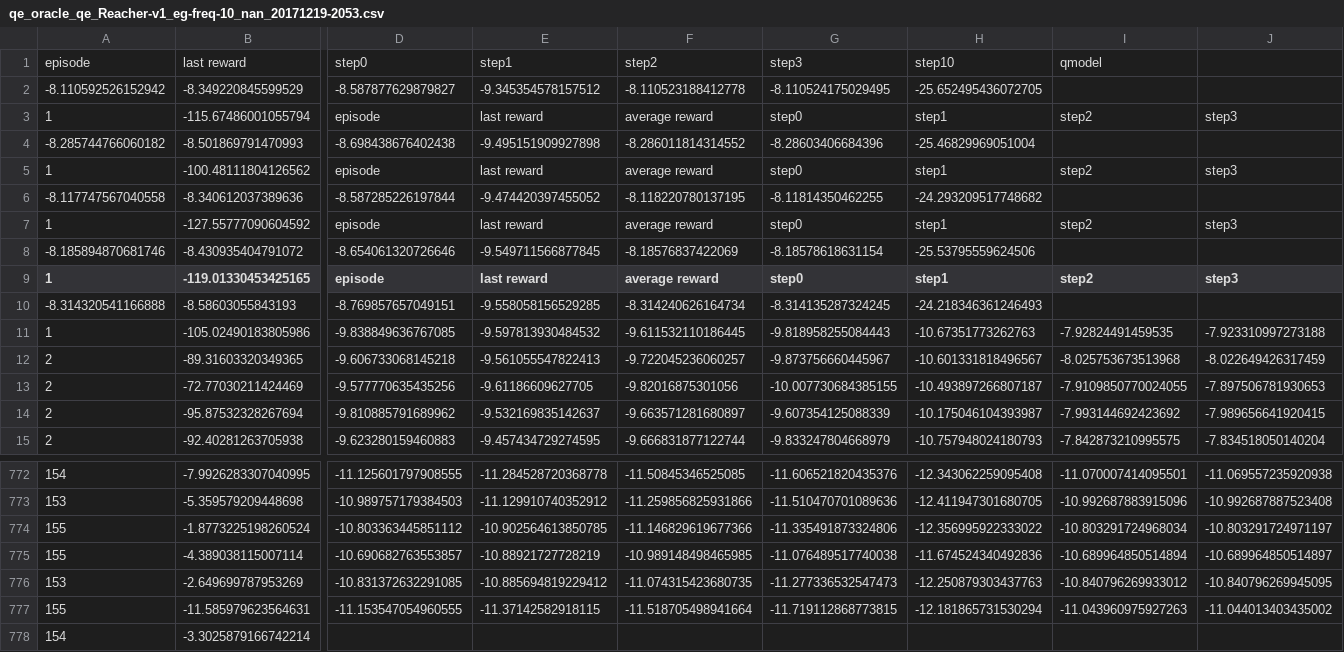
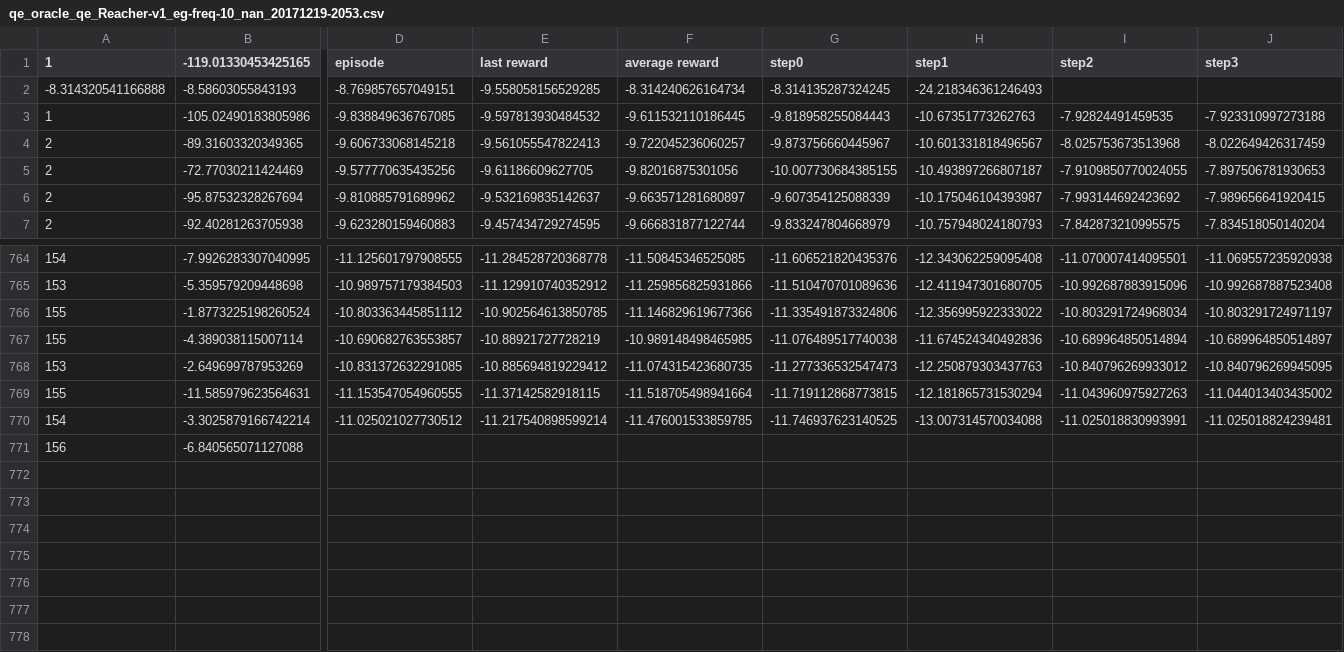
Before and after one commit to suryabhupa/pytorch-trpo, a CSV file: logs/qe_oracle_qe_Reacher-v1_eg-freq-10_nan_20171219-2053.csv, drawn as a sheet; only a part is shown, gaps mark what is left out; removed rows and columns are numbered as before the commit, all else as after; rows hold the shown columns only; the diff covers the shown part only; the diff names each change by its address in the sheet, - before the commit and + after, or states it on an @@ line.

```diff
--- a/logs/qe_oracle_qe_Reacher-v1_eg-freq-10_nan_20171219-2053.csv
+++ b/logs/qe_oracle_qe_Reacher-v1_eg-freq-10_nan_20171219-2053.csv
-row 1: episode | last reward | step0 | step1 | step2 | step3 | step10 | qmodel
-row 2: -8.110592526152942 | -8.349220845599529 | -8.587877629879827 | -9.345354578157512 | -8.110523188412778 | -8.110524175029495 | -25.652495436072705
-row 3: 1 | -115.67486001055794 | episode | last reward | average reward | step0 | step1 | step2 | step3
-row 4: -8.285744766060182 | -8.501869791470993 | -8.698438676402438 | -9.495151909927898 | -8.286011814314552 | -8.28603406684396 | -25.46829969051004
-row 5: 1 | -100.48111804126562 | episode | last reward | average reward | step0 | step1 | step2 | step3
-row 6: -8.117747567040558 | -8.340612037389636 | -8.587285226197844 | -9.474420397455052 | -8.118220780137195 | -8.11814350462255 | -24.293209517748682
-row 7: 1 | -127.55777090604592 | episode | last reward | average reward | step0 | step1 | step2 | step3
-row 8: -8.185894870681746 | -8.430935404791072 | -8.654061320726646 | -9.549711566877845 | -8.18576837422069 | -8.18578618631154 | -25.53795559624506
-D770 (episode): (empty)
+D770 (episode): -11.025021027730512
-E770 (last reward): (empty)
+E770 (last reward): -11.217540898599214
-F770 (average reward): (empty)
+F770 (average reward): -11.476001533859785
-G770 (step0): (empty)
+G770 (step0): -11.746937623140525
-H770 (step1): (empty)
+H770 (step1): -13.007314570034088
-I770 (step2): (empty)
+I770 (step2): -11.025018830993991
-J770 (step3): (empty)
+J770 (step3): -11.025018824239481
+row 771: 156 | -6.840565071127088
```
Also changed, not shown: 1 edited cell elsewhere in this file, logs/test.csv, 7 other files.
